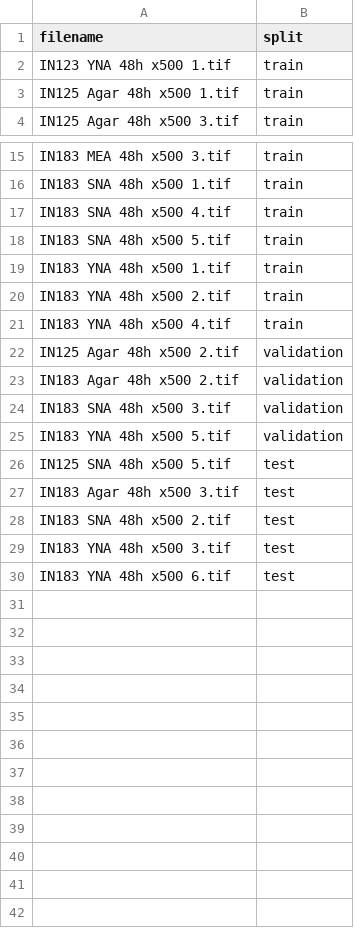
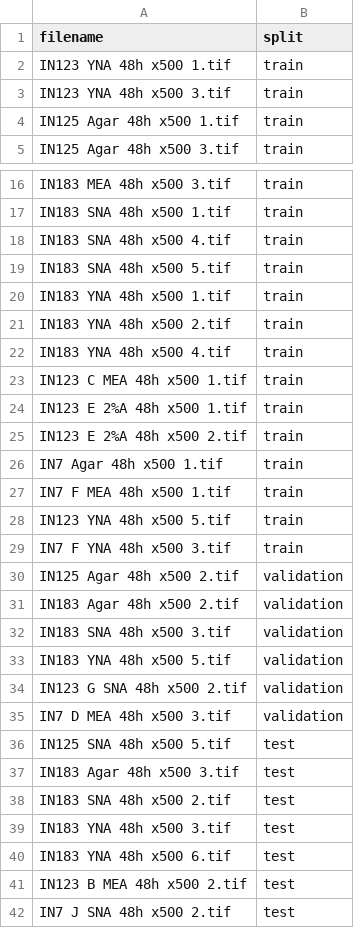
Before and after one commit to nikih94/fungseg, a CSV file: data/image_splits.csv, drawn as a sheet; only a part is shown, gaps mark what is left out.

```diff
--- a/data/image_splits.csv
+++ b/data/image_splits.csv
@@ -2,2 +2,3 @@ filename,split
 IN123 YNA 48h x500 1.tif,train
+IN123 YNA 48h x500 3.tif,train
 IN125 Agar 48h x500 1.tif,train
@@ -21,2 +22,9 @@ IN183 YNA 48h x500 2.tif,train
 IN183 YNA 48h x500 4.tif,train
+IN123 C MEA 48h x500 1.tif,train
+IN123 E 2%A 48h x500 1.tif,train
+IN123 E 2%A 48h x500 2.tif,train
+IN7 Agar 48h x500 1.tif,train
+IN7 F MEA 48h x500 1.tif,train
+IN123 YNA 48h x500 5.tif,train
+IN7 F YNA 48h x500 3.tif,train
 IN125 Agar 48h x500 2.tif,validation
@@ -25,2 +33,4 @@ IN183 SNA 48h x500 3.tif,validation
 IN183 YNA 48h x500 5.tif,validation
+IN123 G SNA 48h x500 2.tif,validation
+IN7 D MEA 48h x500 3.tif,validation
 IN125 SNA 48h x500 5.tif,test
@@ -30 +40,3 @@ IN183 YNA 48h x500 3.tif,test
 IN183 YNA 48h x500 6.tif,test
+IN123 B MEA 48h x500 2.tif,test
+IN7 J SNA 48h x500 2.tif,test
```
Also changed, not shown: 58 other files.
